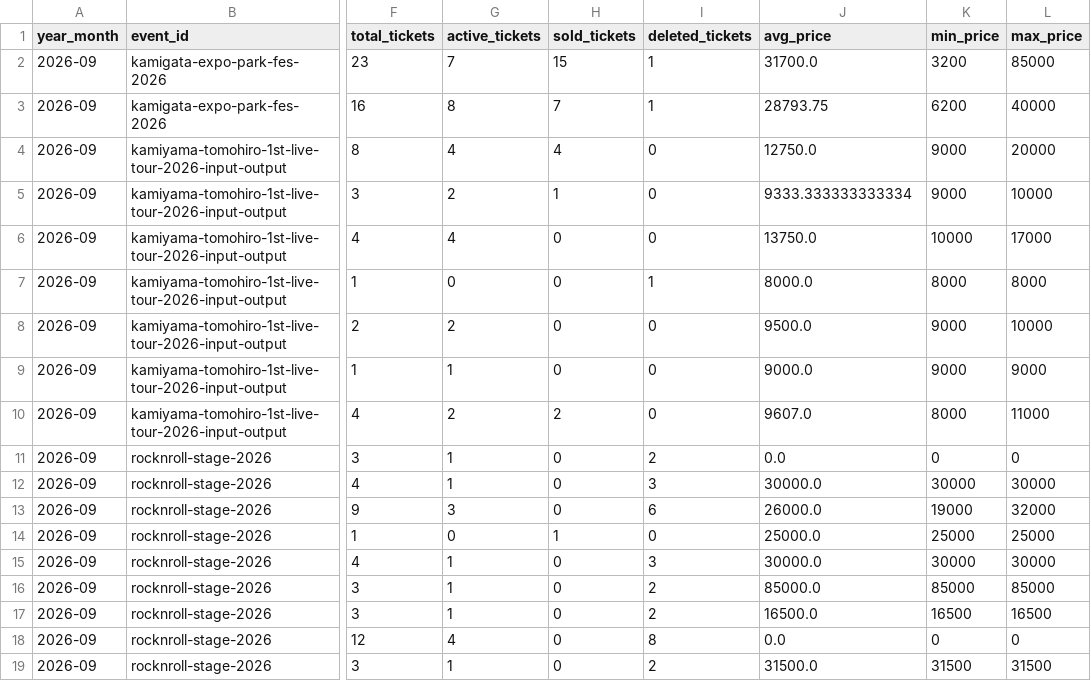
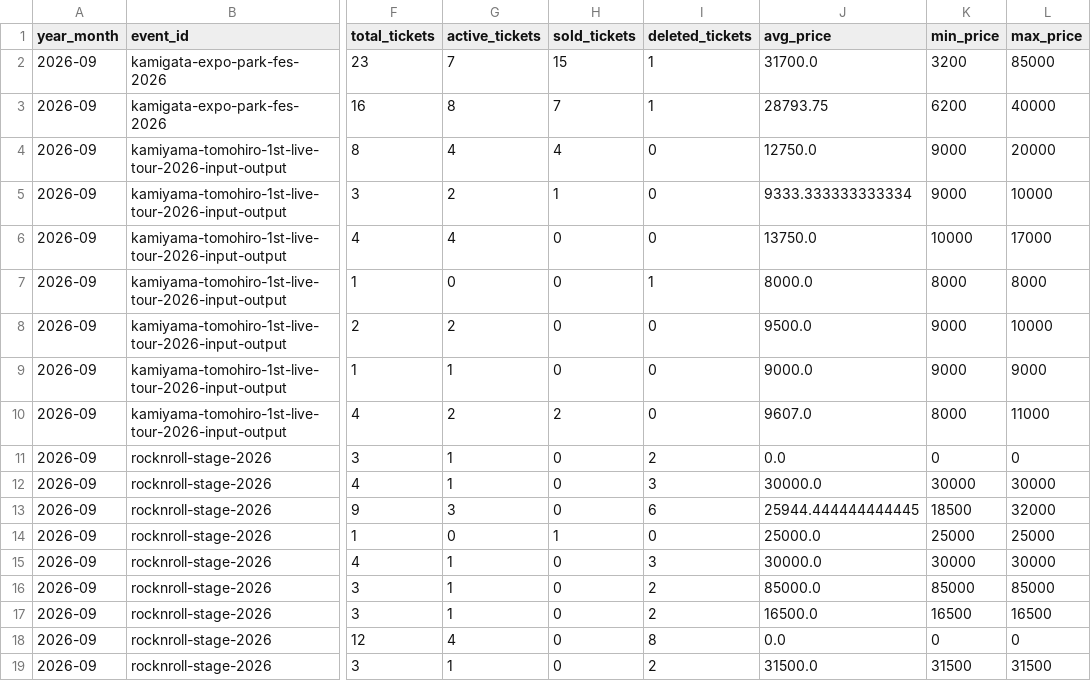
Before and after one commit to hiro8-0215/tiketen_scraper, a CSV file: data/market_snapshot/west-dot_2026-09.csv, drawn as a sheet; only a part is shown, gaps mark what is left out; the diff names each change by its address in the sheet, - before the commit and + after, or states it on an @@ line.

```diff
--- a/data/market_snapshot/west-dot_2026-09.csv
+++ b/data/market_snapshot/west-dot_2026-09.csv
-J13 (avg_price): 26000.0
+J13 (avg_price): 25944.444444444445
-K13 (min_price): 19000
+K13 (min_price): 18500
```
Also changed, not shown: data/hey-say-jump_master.csv, data/market_snapshot/hey-say-jump_2026-09.csv, 3 other files.
